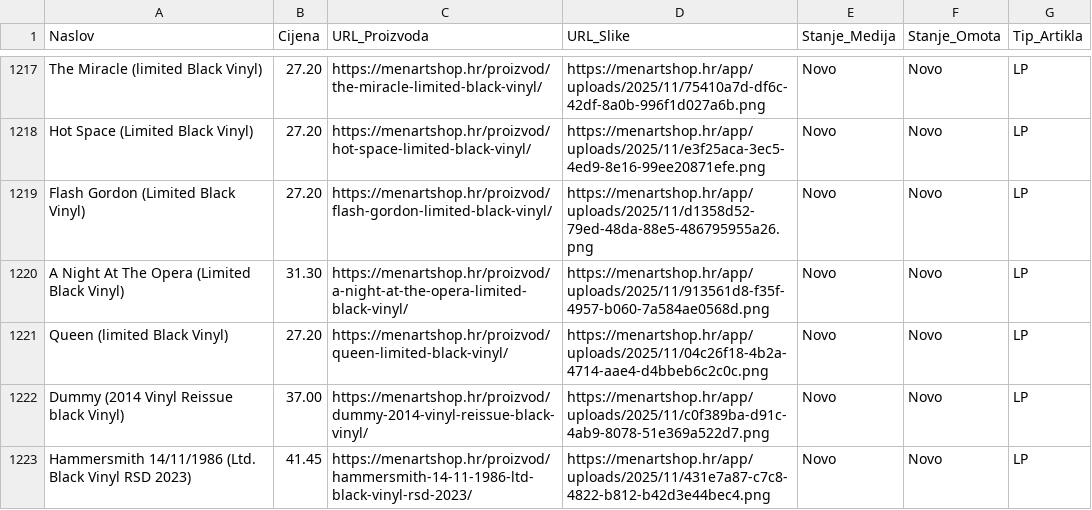
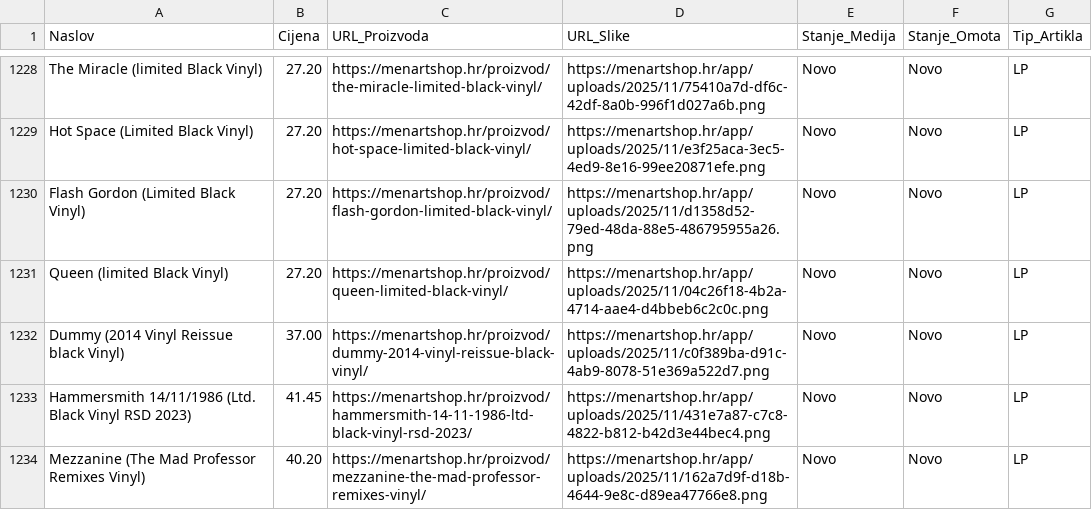
Before and after one commit to Z0M81Eb/baza-ploca, a CSV file: menart_katalog.csv, drawn as a sheet; only a part is shown, gaps mark what is left out; the shorter side is filled out with more unchanged rows; the diff covers the shown part only.

```diff
--- a/menart_katalog.csv
+++ b/menart_katalog.csv
@@ -1219,3 +1230,2 @@ Hot Space (Limited Black Vinyl),27.20,https://menartshop.hr/proizvod/hot-space-l
 Flash Gordon (Limited Black Vinyl),27.20,https://menartshop.hr/proizvod/flash-gordon-limited-black-vinyl/,https://menartshop.hr/app/uploads/2025/11/d1358d52-79ed-48da-88e5-486795955a26.png,Novo,Novo,LP
-A Night At The Opera (Limited Black Vinyl),31.30,https://menartshop.hr/proizvod/a-night-at-the-opera-limited-black-vinyl/,https://menartshop.hr/app/uploads/2025/11/913561d8-f35f-4957-b060-7a584ae0568d.png,Novo,Novo,LP
 Queen (limited Black Vinyl),27.20,https://menartshop.hr/proizvod/queen-limited-black-vinyl/,https://menartshop.hr/app/uploads/2025/11/04c26f18-4b2a-4714-aae4-d4bbeb6c2c0c.png,Novo,Novo,LP
```
Also changed, not shown: 13 added rows and 4 removed rows elsewhere in this file.
